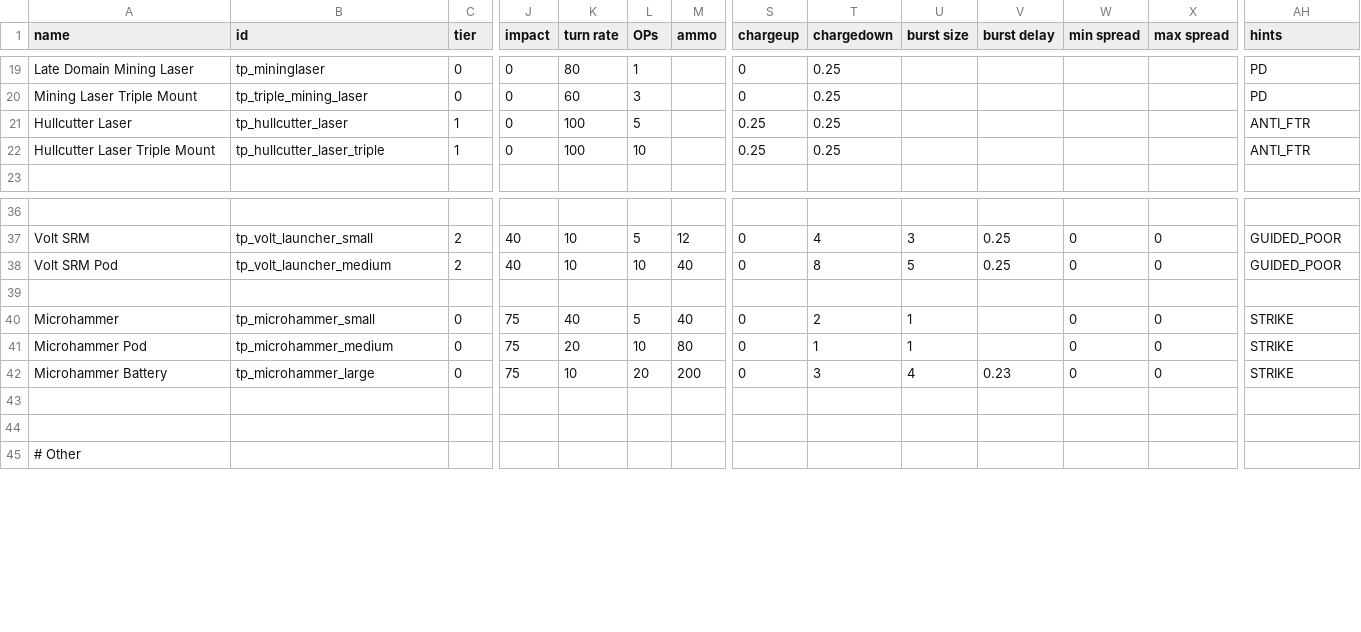
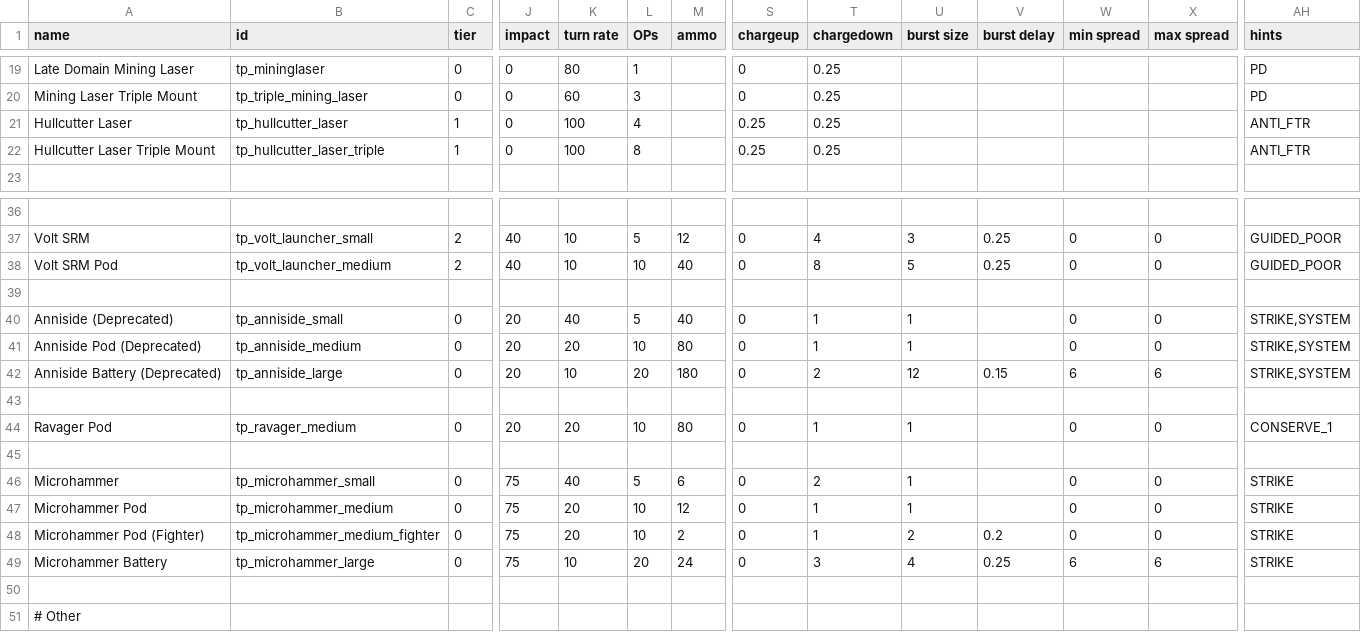
Before and after one commit to Auraekon/TerriblePirates, a CSV file: data/weapons/weapon_data.csv, drawn as a sheet; only a part is shown, gaps mark what is left out; rows hold the shown columns only; the diff names each change by its address in the sheet, - before the commit and + after, or states it on an @@ line.

Commit message:
feat(Ravager & Swoop): Adjusted Swoop stats. Removed a small ballistic mounts from Swoop and adjusted the arc of its rear small ballistic mounts. Changed the sprite of Swoop. Added the weapon Ravager Pod.

```diff
--- a/data/weapons/weapon_data.csv
+++ b/data/weapons/weapon_data.csv
-L21 (OPs): 5
+L21 (OPs): 4
-L22 (OPs): 10
+L22 (OPs): 8
-A40 (name): Microhammer
+A40 (name): Anniside (Deprecated)
-B40 (id): tp_microhammer_small
+B40 (id): tp_anniside_small
-J40:J42 (impact): 75
+J40:J42 (impact): 20
-T40 (chargedown): 2
+T40 (chargedown): 1
-AH40:AH42 (hints): STRIKE
+AH40:AH42 (hints): STRIKE,SYSTEM
-A41 (name): Microhammer Pod
+A41 (name): Anniside Pod (Deprecated)
-B41 (id): tp_microhammer_medium
+B41 (id): tp_anniside_medium
-A42 (name): Microhammer Battery
+A42 (name): Anniside Battery (Deprecated)
-B42 (id): tp_microhammer_large
+B42 (id): tp_anniside_large
-M42 (ammo): 200
+M42 (ammo): 180
-T42 (chargedown): 3
+T42 (chargedown): 2
-U42 (burst size): 4
+U42 (burst size): 12
-V42 (burst delay): 0.23
+V42 (burst delay): 0.15
-W42 (min spread): 0
+W42 (min spread): 6
-X42 (max spread): 0
+X42 (max spread): 6
+row 44: Ravager Pod | tp_ravager_medium | 0 | 20 | 20 | 10 | 80 | 0 | 1 | 1 |  | 0 | 0 | CONSERVE_1
+row 45: (empty)
+row 46: Microhammer | tp_microhammer_small | 0 | 75 | 40 | 5 | 6 | 0 | 2 | 1 |  | 0 | 0 | STRIKE
+row 47: Microhammer Pod | tp_microhammer_medium | 0 | 75 | 20 | 10 | 12 | 0 | 1 | 1 |  | 0 | 0 | STRIKE
+row 48: Microhammer Pod (Fighter) | tp_microhammer_medium_fighter | 0 | 75 | 20 | 10 | 2 | 0 | 1 | 2 | 0.2 | 0 | 0 | STRIKE
+row 49: Microhammer Battery | tp_microhammer_large | 0 | 75 | 10 | 20 | 24 | 0 | 3 | 4 | 0.25 | 6 | 6 | STRIKE
```
Also changed, not shown: data/hulls/ship_data.csv, data/hulls/wing_data.csv, 25 other files.
